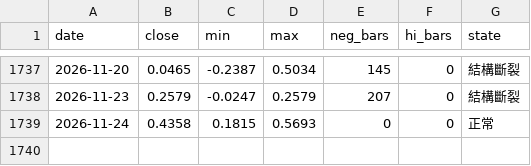
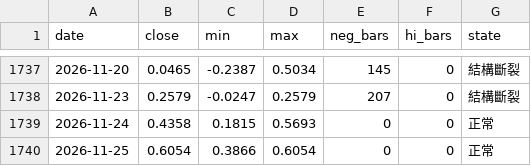
Before and after one commit to jesselauristonlivermore1877-arch/StaticWebPage, a CSV file: data/history/gauge_daily.csv, drawn as a sheet; only a part is shown, gaps mark what is left out; the diff names each change by its address in the sheet, - before the commit and + after, or states it on an @@ line.

Commit message:
data: 張力指標逐日序列（gauge_daily）

```diff
--- a/data/history/gauge_daily.csv
+++ b/data/history/gauge_daily.csv
+row 1740: 2026-11-25 | 0.6054 | 0.3866 | 0.6054 | 0 | 0 | 正常
```
